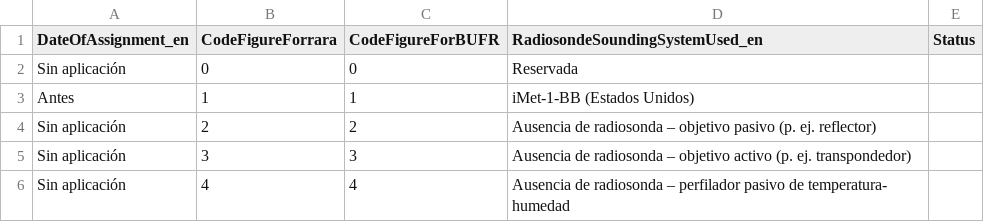
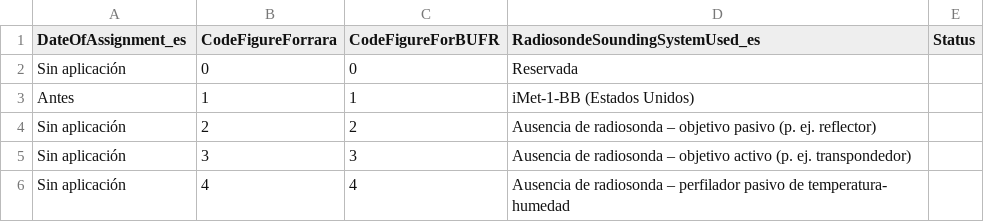
Before and after one commit to amilan17/CCT, a CSV file: spanish/C02.csv, drawn as a sheet; only a part is shown.

```diff
--- a/spanish/C02.csv
+++ b/spanish/C02.csv
@@ -1,2 +1,2 @@
-DateOfAssignment_en,CodeFigureForrara,CodeFigureForBUFR,RadiosondeSoundingSystemUsed_en,Status
+DateOfAssignment_es,CodeFigureForrara,CodeFigureForBUFR,RadiosondeSoundingSystemUsed_es,Status
 Sin aplicación,0,0,Reservada,
```
Also changed, not shown: spanish/C00.csv, spanish/C01.csv, 9 other files.
